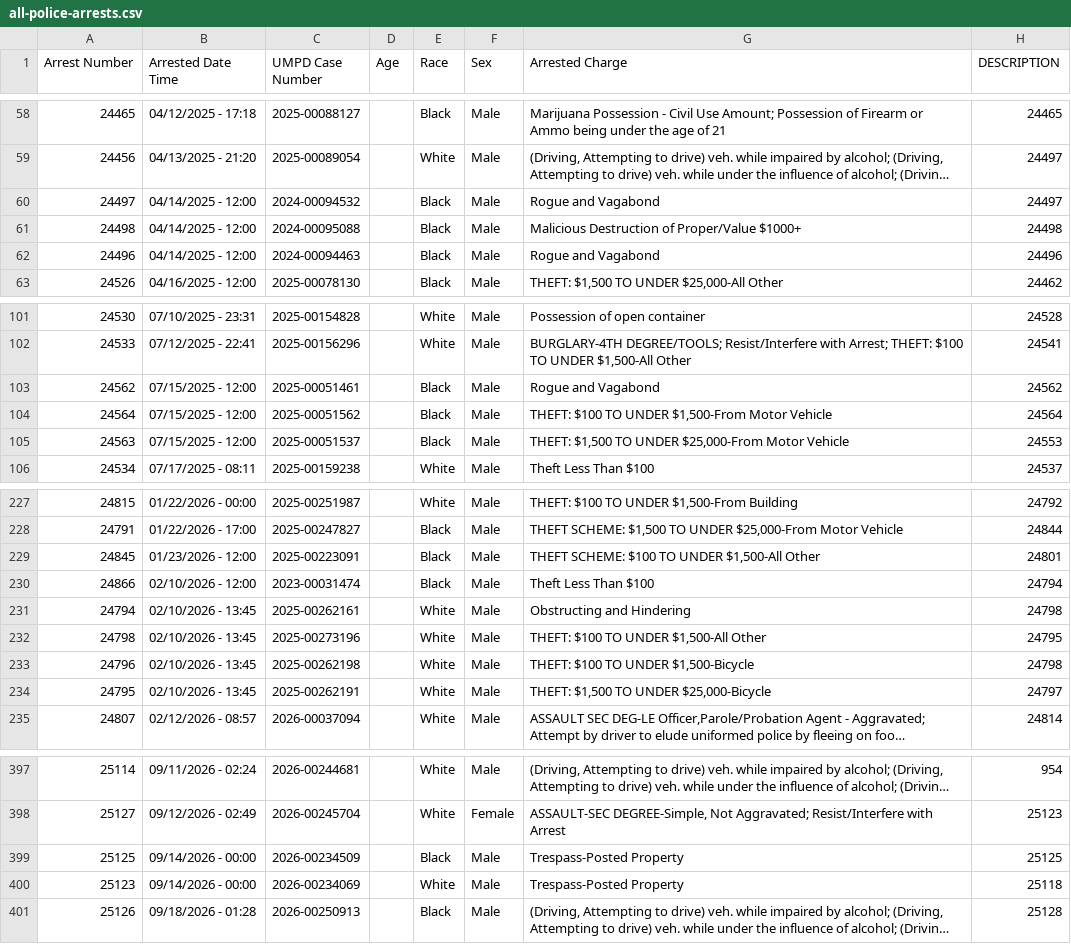
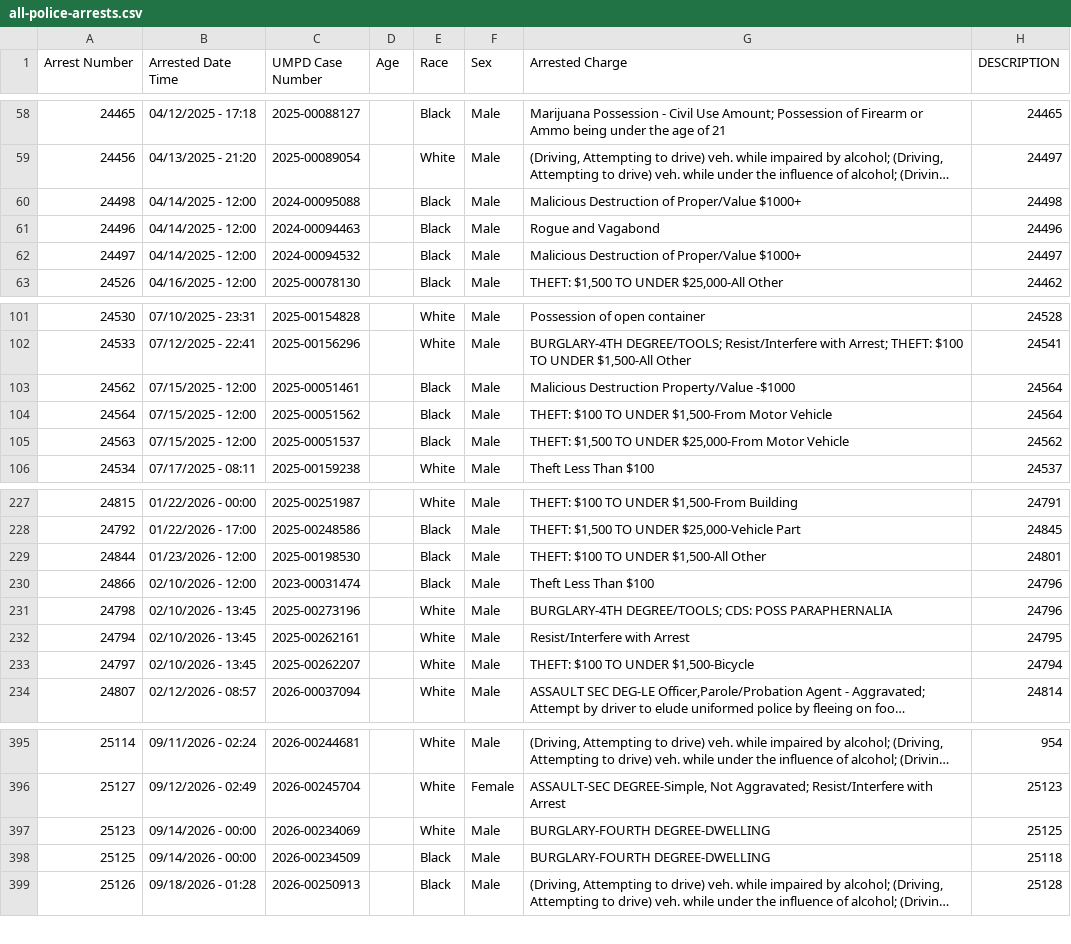
Before and after one commit to dwillis/umpd-logs, a CSV file: data/all-police-arrests.csv, drawn as a sheet; only a part is shown, gaps mark what is left out; long unchanged cells end in …; removed rows and columns are numbered as before the commit, all else as after; the diff covers the shown part only; the diff names each change by its address in the sheet, - before the commit and + after, or states it on an @@ line.

```diff
--- a/data/all-police-arrests.csv
+++ b/data/all-police-arrests.csv
-row 60: 24497 | 04/14/2025 - 12:00 | 2024-00094532 |  | Black | Male | Rogue and Vagabond | 24497
+row 62: 24497 | 04/14/2025 - 12:00 | 2024-00094532 |  | Black | Male | Malicious Destruction of Proper/Value $1000+ | 24497
-G103 (Arrested Charge): Rogue and Vagabond
+G103 (Arrested Charge): Malicious Destruction Property/Value -$1000
-H103 (DESCRIPTION): 24562
+H103 (DESCRIPTION): 24564
-H105 (DESCRIPTION): 24553
+H105 (DESCRIPTION): 24562
-H227 (DESCRIPTION): 24792
+H227 (DESCRIPTION): 24791
@@ row 228 moved to row 441: 24791 @@
@@ row 229 moved to row 442: 24845 @@
@@ row 432 moved to row 228: 24792 @@
@@ row 433 moved to row 229: 24844 @@
-H230 (DESCRIPTION): 24794
+H230 (DESCRIPTION): 24796
+row 231: 24798 | 02/10/2026 - 13:45 | 2025-00273196 |  | White | Male | BURGLARY-4TH DEGREE/TOOLS; CDS: POSS PARAPHERNALIA | 24796
-G232 (Arrested Charge): Obstructing and Hindering
+G232 (Arrested Charge): Resist/Interfere with Arrest
-H232 (DESCRIPTION): 24798
+H232 (DESCRIPTION): 24795
-A233 (Arrest Number): 24798
+A233 (Arrest Number): 24797
-C233 (UMPD Case Number): 2025-00273196
+C233 (UMPD Case Number): 2025-00262207
-G233 (Arrested Charge): THEFT: $100 TO UNDER $1,500-All Other
+G233 (Arrested Charge): THEFT: $100 TO UNDER $1,500-Bicycle
-H233 (DESCRIPTION): 24795
+H233 (DESCRIPTION): 24794
@@ row 233 moved to row 443: 24796 @@
@@ row 234 moved to row 444: 24795 @@
-row 399: 25125 | 09/14/2026 - 00:00 | 2026-00234509 |  | Black | Male | Trespass-Posted Property | 25125
-G397 (Arrested Charge): Trespass-Posted Property
+G397 (Arrested Charge): BURGLARY-FOURTH DEGREE-DWELLING
-H397 (DESCRIPTION): 25118
+H397 (DESCRIPTION): 25125
+row 398: 25125 | 09/14/2026 - 00:00 | 2026-00234509 |  | Black | Male | BURGLARY-FOURTH DEGREE-DWELLING | 25118
```
Also changed, not shown: 1 added row, 2 removed rows, 37 moved rows and 24 edited cells elsewhere in this file, 1 other file.
